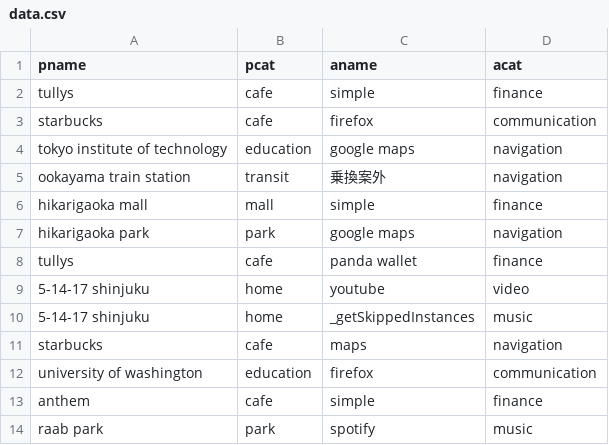
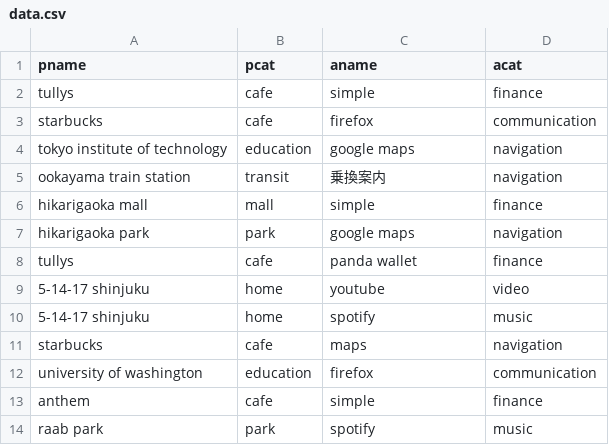
Before and after one commit to patrickeddy/ari, a CSV file: data.csv, drawn as a sheet; only a part is shown.

Commit message:
Changed some data.

```diff
--- a/data.csv
+++ b/data.csv
@@ -4,3 +4,3 @@ starbucks, cafe, firefox, communication
 tokyo institute of technology, education, google maps, navigation
-ookayama train station, transit, 乗換案外, navigation
+ookayama train station, transit, 乗換案内, navigation
 hikarigaoka mall, mall, simple, finance
@@ -9,3 +9,3 @@ tullys, cafe, panda wallet, finance
 5-14-17 shinjuku, home, youtube, video
-5-14-17 shinjuku, home, _getSkippedInstances, music
+5-14-17 shinjuku, home, spotify, music
 starbucks, cafe, maps, navigation
```
